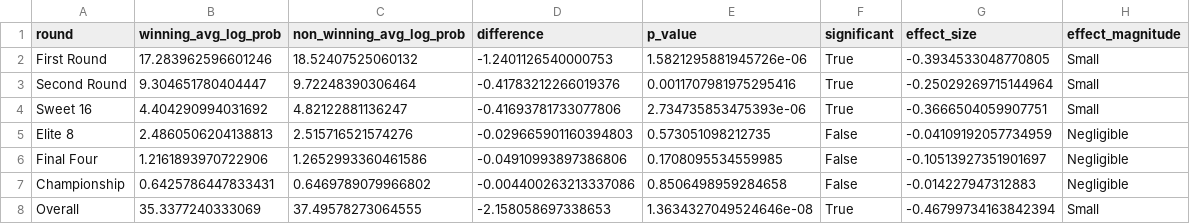
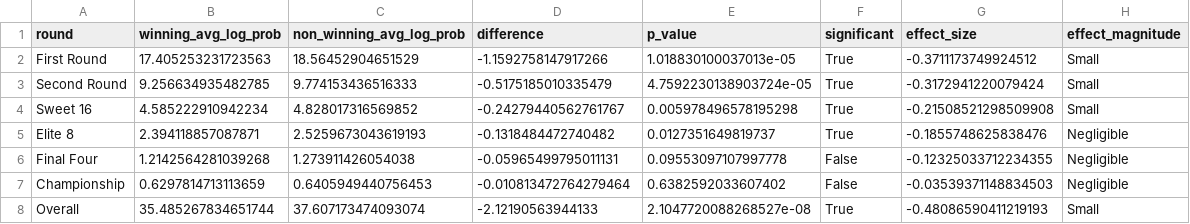
Before and after one commit to tefirman/bigdance-app, a CSV file: analysis_data/men_100entries/log_probability_comparison_statistics.csv, drawn as a sheet.

```diff
--- a/analysis_data/men_100entries/log_probability_comparison_statistics.csv
+++ b/analysis_data/men_100entries/log_probability_comparison_statistics.csv
@@ -1,8 +1,8 @@
 round,winning_avg_log_prob,non_winning_avg_log_prob,difference,p_value,significant,effect_size,effect_magnitude
-First Round,17.283962596601246,18.52407525060132,-1.2401126540000753,1.5821295881945726e-06,True,-0.3934533048770805,Small
-Second Round,9.304651780404447,9.72248390306464,-0.41783212266019376,0.0011707981975295416,True,-0.25029269715144964,Small
-Sweet 16,4.404290994031692,4.82122881136247,-0.41693781733077806,2.734735853475393e-06,True,-0.3666504059907751,Small
-Elite 8,2.4860506204138813,2.515716521574276,-0.029665901160394803,0.573051098212735,False,-0.04109192057734959,Negligible
-Final Four,1.2161893970722906,1.2652993360461586,-0.04910993897386806,0.1708095534559985,False,-0.10513927351901697,Negligible
-Championship,0.6425786447833431,0.6469789079966802,-0.004400263213337086,0.8506498959284658,False,-0.014227947312883,Negligible
-Overall,35.3377240333069,37.49578273064555,-2.158058697338653,1.3634327049524646e-08,True,-0.46799734163842394,Small
+First Round,17.405253231723563,18.56452904651529,-1.1592758147917266,1.018830100037013e-05,True,-0.3711173749924512,Small
+Second Round,9.256634935482785,9.774153436516333,-0.5175185010335479,4.7592230138903724e-05,True,-0.3172941220079424,Small
+Sweet 16,4.585222910942234,4.828017316569852,-0.24279440562761767,0.005978496578195298,True,-0.21508521298509908,Small
+Elite 8,2.394118857087871,2.5259673043619193,-0.1318484472740482,0.0127351649819737,True,-0.1855748625838476,Negligible
+Final Four,1.2142564281039268,1.273911426054038,-0.05965499795011131,0.09553097107997778,False,-0.12325033712234355,Negligible
+Championship,0.6297814713113659,0.6405949440756453,-0.010813472764279464,0.6382592033607402,False,-0.03539371148834503,Negligible
+Overall,35.485267834651744,37.607173474093074,-2.12190563944133,2.1047720088268527e-08,True,-0.48086590411219193,Small
```
Also changed, not shown: analysis_data/men_100entries/champion_pick_comparison.csv, analysis_data/men_100entries/optimal_upset_strategy.csv, 9 other files.
